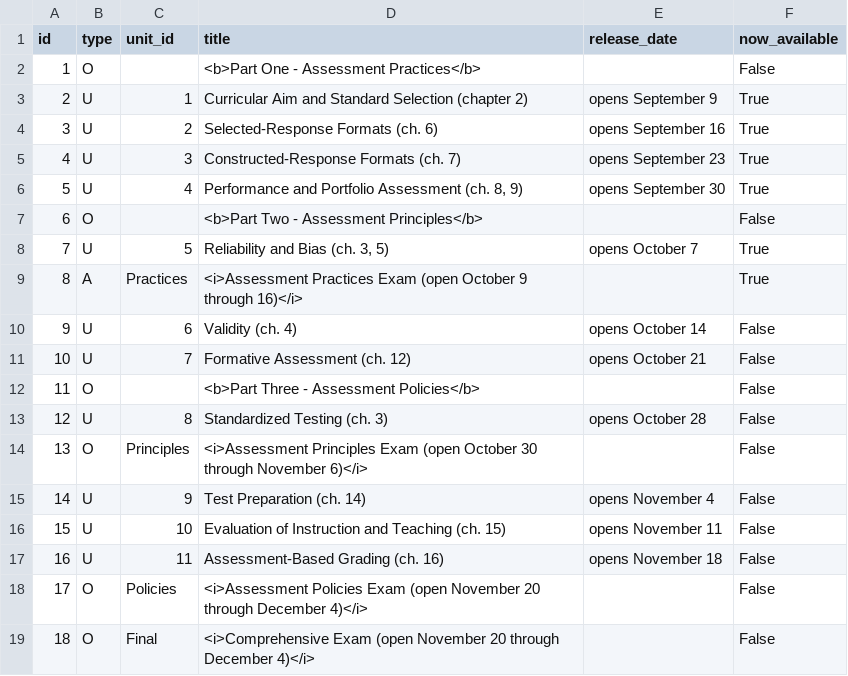
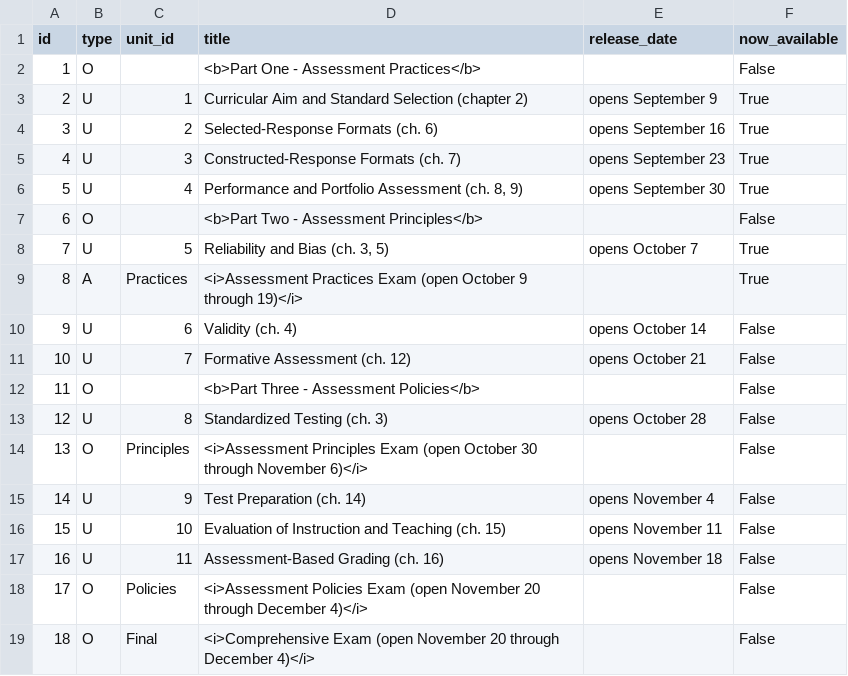
Before and after one commit to twiffy/eabooc, a CSV file: coursebuilder/data/unit.csv, drawn as a sheet.

Commit message:
Change due date of Practices exam to October 19

```diff
--- a/coursebuilder/data/unit.csv
+++ b/coursebuilder/data/unit.csv
@@ -8,3 +8,3 @@ id,type,unit_id,title,release_date,now_available
 7,U,5,"Reliability and Bias (ch. 3, 5)",opens October 7,True
-8,A,Practices,<i>Assessment Practices Exam (open October 9 through 16)</i>,,True
+8,A,Practices,<i>Assessment Practices Exam (open October 9 through 19)</i>,,True
 9,U,6,Validity (ch. 4),opens October 14,False
```
